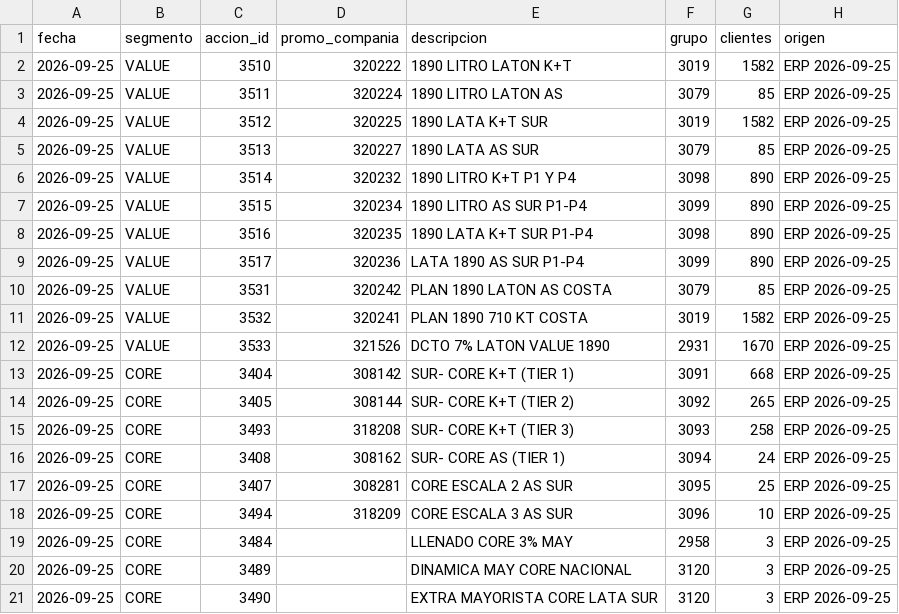
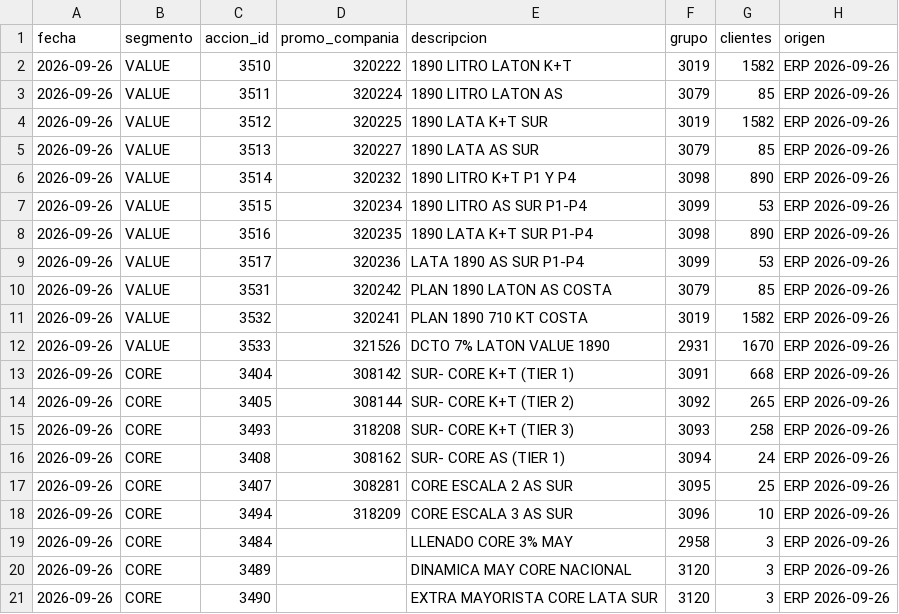
Before and after one commit to tomasddv/grupo-de-clientes-, a CSV file: trade_spend_dashboard/data/processed/group_summary.csv, drawn as a sheet.

Commit message:
Correct trade spend snapshot for September 26

```diff
--- a/trade_spend_dashboard/data/processed/group_summary.csv
+++ b/trade_spend_dashboard/data/processed/group_summary.csv
@@ -1,21 +1,21 @@
 fecha,segmento,accion_id,promo_compania,descripcion,grupo,clientes,origen
-2026-09-25,VALUE,3510,320222,1890 LITRO LATON K+T,3019,1582,ERP 2026-09-25
-2026-09-25,VALUE,3511,320224,1890 LITRO LATON AS,3079,85,ERP 2026-09-25
-2026-09-25,VALUE,3512,320225,1890 LATA K+T SUR,3019,1582,ERP 2026-09-25
-2026-09-25,VALUE,3513,320227,1890 LATA AS SUR,3079,85,ERP 2026-09-25
-2026-09-25,VALUE,3514,320232,1890 LITRO K+T P1 Y P4,3098,890,ERP 2026-09-25
-2026-09-25,VALUE,3515,320234,1890 LITRO AS SUR P1-P4,3099,890,ERP 2026-09-25
-2026-09-25,VALUE,3516,320235,1890 LATA K+T SUR P1-P4,3098,890,ERP 2026-09-25
-2026-09-25,VALUE,3517,320236,LATA 1890 AS SUR P1-P4,3099,890,ERP 2026-09-25
-2026-09-25,VALUE,3531,320242,PLAN 1890 LATON AS COSTA,3079,85,ERP 2026-09-25
-2026-09-25,VALUE,3532,320241,PLAN 1890 710 KT COSTA,3019,1582,ERP 2026-09-25
-2026-09-25,VALUE,3533,321526,DCTO 7% LATON VALUE 1890,2931,1670,ERP 2026-09-25
-2026-09-25,CORE,3404,308142,SUR- CORE K+T (TIER 1),3091,668,ERP 2026-09-25
-2026-09-25,CORE,3405,308144,SUR- CORE K+T (TIER 2),3092,265,ERP 2026-09-25
-2026-09-25,CORE,3493,318208,SUR- CORE K+T (TIER 3),3093,258,ERP 2026-09-25
-2026-09-25,CORE,3408,308162,SUR- CORE AS (TIER 1),3094,24,ERP 2026-09-25
-2026-09-25,CORE,3407,308281,CORE ESCALA 2 AS SUR,3095,25,ERP 2026-09-25
-2026-09-25,CORE,3494,318209,CORE ESCALA 3 AS SUR,3096,10,ERP 2026-09-25
-2026-09-25,CORE,3484,,LLENADO CORE 3% MAY,2958,3,ERP 2026-09-25
-2026-09-25,CORE,3489,,DINAMICA MAY CORE NACIONAL,3120,3,ERP 2026-09-25
-2026-09-25,CORE,3490,,EXTRA MAYORISTA CORE LATA SUR,3120,3,ERP 2026-09-25
+2026-09-26,VALUE,3510,320222,1890 LITRO LATON K+T,3019,1582,ERP 2026-09-26
+2026-09-26,VALUE,3511,320224,1890 LITRO LATON AS,3079,85,ERP 2026-09-26
+2026-09-26,VALUE,3512,320225,1890 LATA K+T SUR,3019,1582,ERP 2026-09-26
+2026-09-26,VALUE,3513,320227,1890 LATA AS SUR,3079,85,ERP 2026-09-26
+2026-09-26,VALUE,3514,320232,1890 LITRO K+T P1 Y P4,3098,890,ERP 2026-09-26
+2026-09-26,VALUE,3515,320234,1890 LITRO AS SUR P1-P4,3099,53,ERP 2026-09-26
+2026-09-26,VALUE,3516,320235,1890 LATA K+T SUR P1-P4,3098,890,ERP 2026-09-26
+2026-09-26,VALUE,3517,320236,LATA 1890 AS SUR P1-P4,3099,53,ERP 2026-09-26
+2026-09-26,VALUE,3531,320242,PLAN 1890 LATON AS COSTA,3079,85,ERP 2026-09-26
+2026-09-26,VALUE,3532,320241,PLAN 1890 710 KT COSTA,3019,1582,ERP 2026-09-26
+2026-09-26,VALUE,3533,321526,DCTO 7% LATON VALUE 1890,2931,1670,ERP 2026-09-26
+2026-09-26,CORE,3404,308142,SUR- CORE K+T (TIER 1),3091,668,ERP 2026-09-26
+2026-09-26,CORE,3405,308144,SUR- CORE K+T (TIER 2),3092,265,ERP 2026-09-26
+2026-09-26,CORE,3493,318208,SUR- CORE K+T (TIER 3),3093,258,ERP 2026-09-26
+2026-09-26,CORE,3408,308162,SUR- CORE AS (TIER 1),3094,24,ERP 2026-09-26
+2026-09-26,CORE,3407,308281,CORE ESCALA 2 AS SUR,3095,25,ERP 2026-09-26
+2026-09-26,CORE,3494,318209,CORE ESCALA 3 AS SUR,3096,10,ERP 2026-09-26
+2026-09-26,CORE,3484,,LLENADO CORE 3% MAY,2958,3,ERP 2026-09-26
+2026-09-26,CORE,3489,,DINAMICA MAY CORE NACIONAL,3120,3,ERP 2026-09-26
+2026-09-26,CORE,3490,,EXTRA MAYORISTA CORE LATA SUR,3120,3,ERP 2026-09-26
```
Also changed, not shown: 2 other files.
